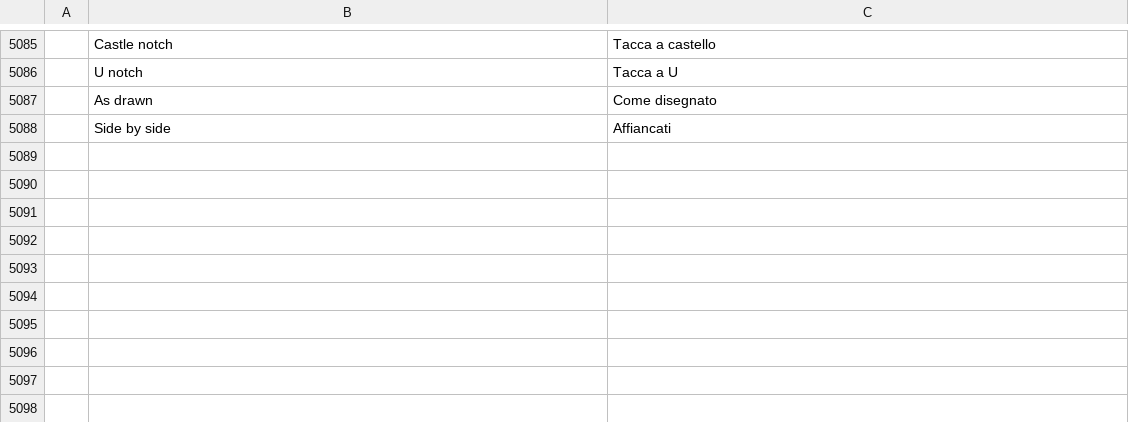
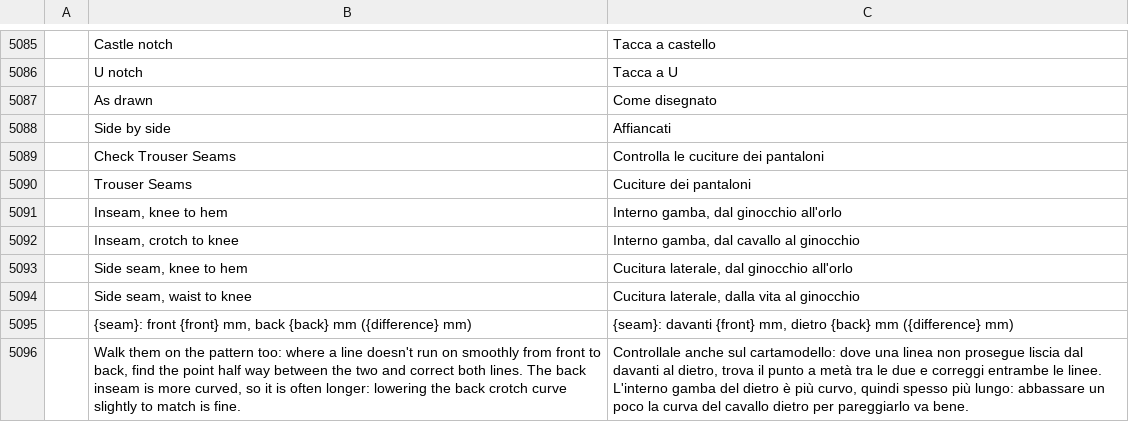
Before and after one commit to SiteSentrix/patternfoundry, a TSV file: crates/ui-egui/src/i18n/it.tsv, drawn as a sheet; only a part is shown, gaps mark what is left out; the diff names each change by its address in the sheet, - before the commit and + after, or states it on an @@ line.

```diff
--- a/crates/ui-egui/src/i18n/it.tsv
+++ b/crates/ui-egui/src/i18n/it.tsv
+row 5089:  | Check Trouser Seams | Controlla le cuciture dei pantaloni
+row 5090:  | Trouser Seams | Cuciture dei pantaloni
+row 5091:  | Inseam, knee to hem | Interno gamba, dal ginocchio all'orlo
+row 5092:  | Inseam, crotch to knee | Interno gamba, dal cavallo al ginocchio
+row 5093:  | Side seam, knee to hem | Cucitura laterale, dal ginocchio all'orlo
+row 5094:  | Side seam, waist to knee | Cucitura laterale, dalla vita al ginocchio
+row 5095:  | {seam}: front {front} mm, back {back} mm ({difference} mm) | {seam}: davanti {front} mm, dietro {back} mm ({difference} mm)
+row 5096:  | Walk them on the pattern too: where a line doesn't run on smoothly from front to back, find the point half way between the two and correct both lines. The back inseam is more curved, so it is often longer: lowering the back crotch curve slightly to match is fine. | Controllale anche sul cartamodello: dove una linea non prosegue liscia dal davanti al dietro, trova il punto a metà tra le due e correggi entrambe le linee. L'interno gamba del dietro è più curvo, quindi spesso più lungo: abbassare un poco la curva del cavallo dietro per pareggiarlo va bene.
```
Also changed, not shown: crates/ui-egui/src/i18n/bg.tsv, crates/ui-egui/src/i18n/el.tsv, 27 other files.
